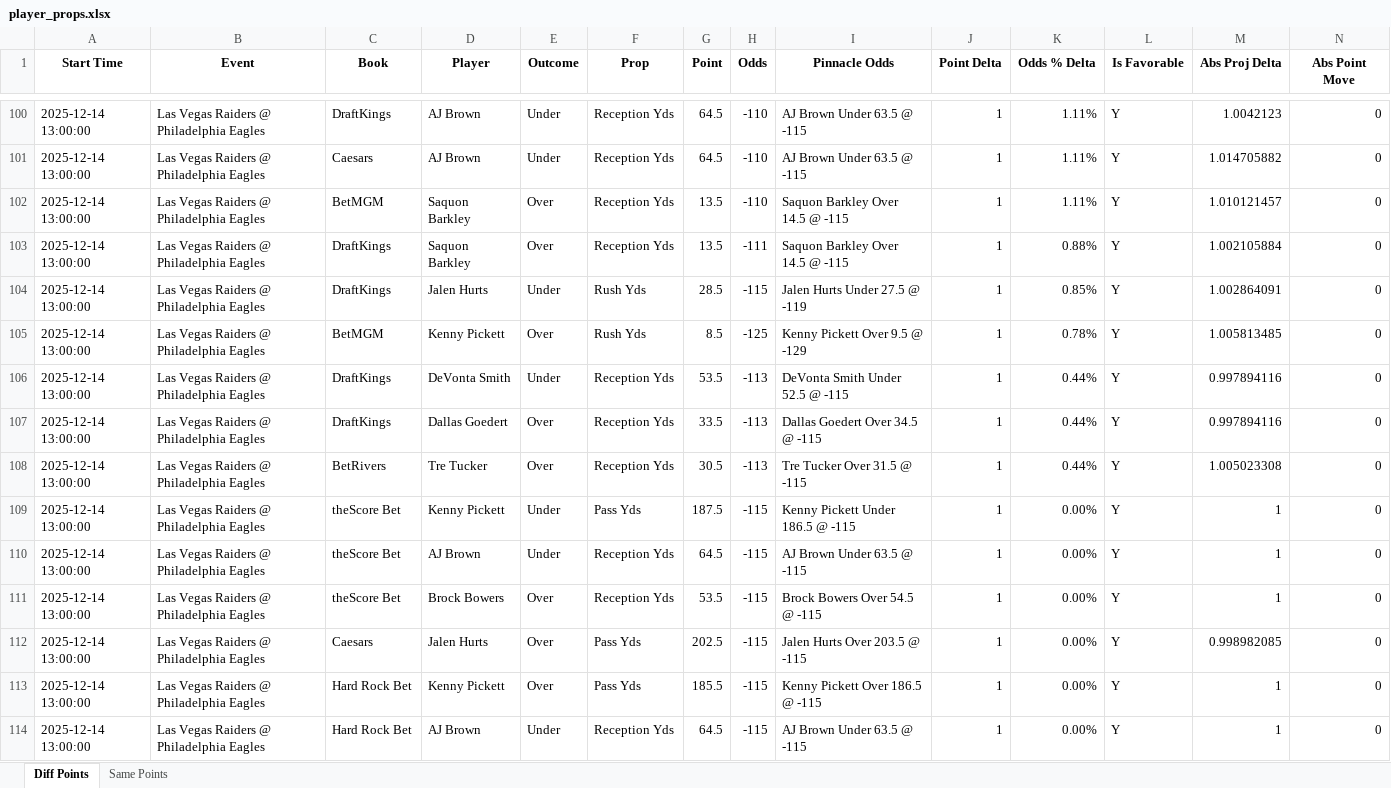
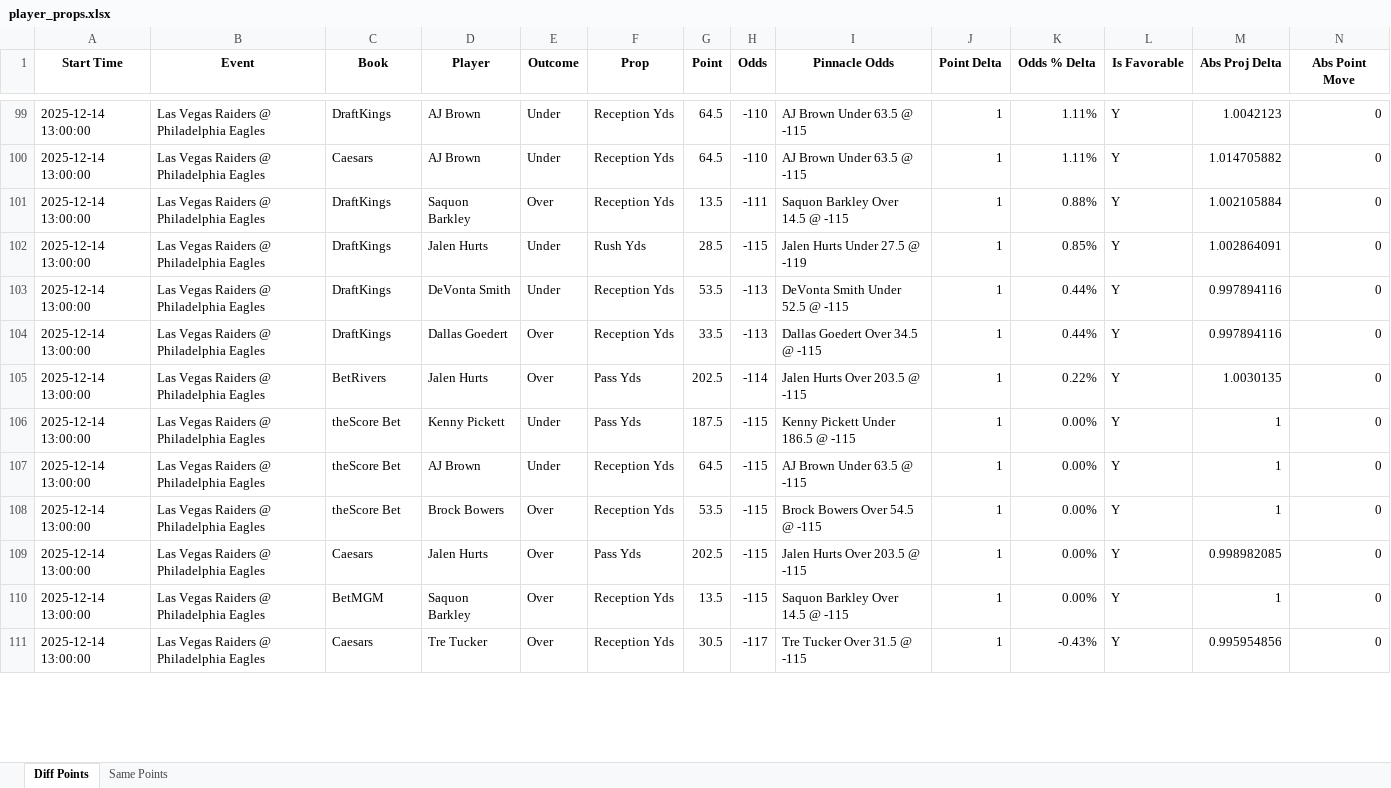
Before and after one commit to rahulShahCode/player-props-scraper, an Excel workbook: player_props.xlsx, sheet Diff Points, drawn as a sheet; only a part is shown, gaps mark what is left out; the shorter side is filled out with more unchanged rows; values as stored, in another font and other column widths than the file's, no borders; removed rows and columns are numbered as before the commit, all else as after; the diff covers the shown part only; the diff names each change by its address in the sheet, - before the commit and + after, or states it on an @@ line.

```diff
--- a/player_props.xlsx (sheet Diff Points)
+++ b/player_props.xlsx (sheet Diff Points)
-row 102: 2025-12-14 13:00:00 | Las Vegas Raiders @ Philadelphia Eagles | BetMGM | Saquon Barkley | Over | Reception Yds | 13.5 | -110 | Saquon Barkley Over 14.5 @ -115 | 1 | 1.11% | Y | 1.010121457 | 0
-row 105: 2025-12-14 13:00:00 | Las Vegas Raiders @ Philadelphia Eagles | BetMGM | Kenny Pickett | Over | Rush Yds | 8.5 | -125 | Kenny Pickett Over 9.5 @ -129 | 1 | 0.78% | Y | 1.005813485 | 0
-D105 (Player): Tre Tucker
+D105 (Player): Jalen Hurts
-F105 (Prop): Reception Yds
+F105 (Prop): Pass Yds
-G105 (Point): 30.5
+G105 (Point): 202.5
-H105 (Odds): -113
+H105 (Odds): -114
-I105 (Pinnacle Odds): Tre Tucker Over 31.5 @ -115
+I105 (Pinnacle Odds): Jalen Hurts Over 203.5 @ -115
-K105 (Odds % Delta): 0.44%
+K105 (Odds % Delta): 0.22%
-M105 (Abs Proj Delta): 1.005023308
+M105 (Abs Proj Delta): 1.0030135
-row 113: 2025-12-14 13:00:00 | Las Vegas Raiders @ Philadelphia Eagles | Hard Rock Bet | Kenny Pickett | Over | Pass Yds | 185.5 | -115 | Kenny Pickett Over 186.5 @ -115 | 1 | 0.00% | Y | 1 | 0
-C110 (Book): Hard Rock Bet
+C110 (Book): BetMGM
-D110 (Player): AJ Brown
+D110 (Player): Saquon Barkley
-E110 (Outcome): Under
+E110 (Outcome): Over
-G110 (Point): 64.5
+G110 (Point): 13.5
-I110 (Pinnacle Odds): AJ Brown Under 63.5 @ -115
+I110 (Pinnacle Odds): Saquon Barkley Over 14.5 @ -115
```
Also changed, not shown: 17 added rows, 12 removed rows, 1 moved row and 60 edited cells elsewhere in this sheet, sheet Same Points, 2 other files.
